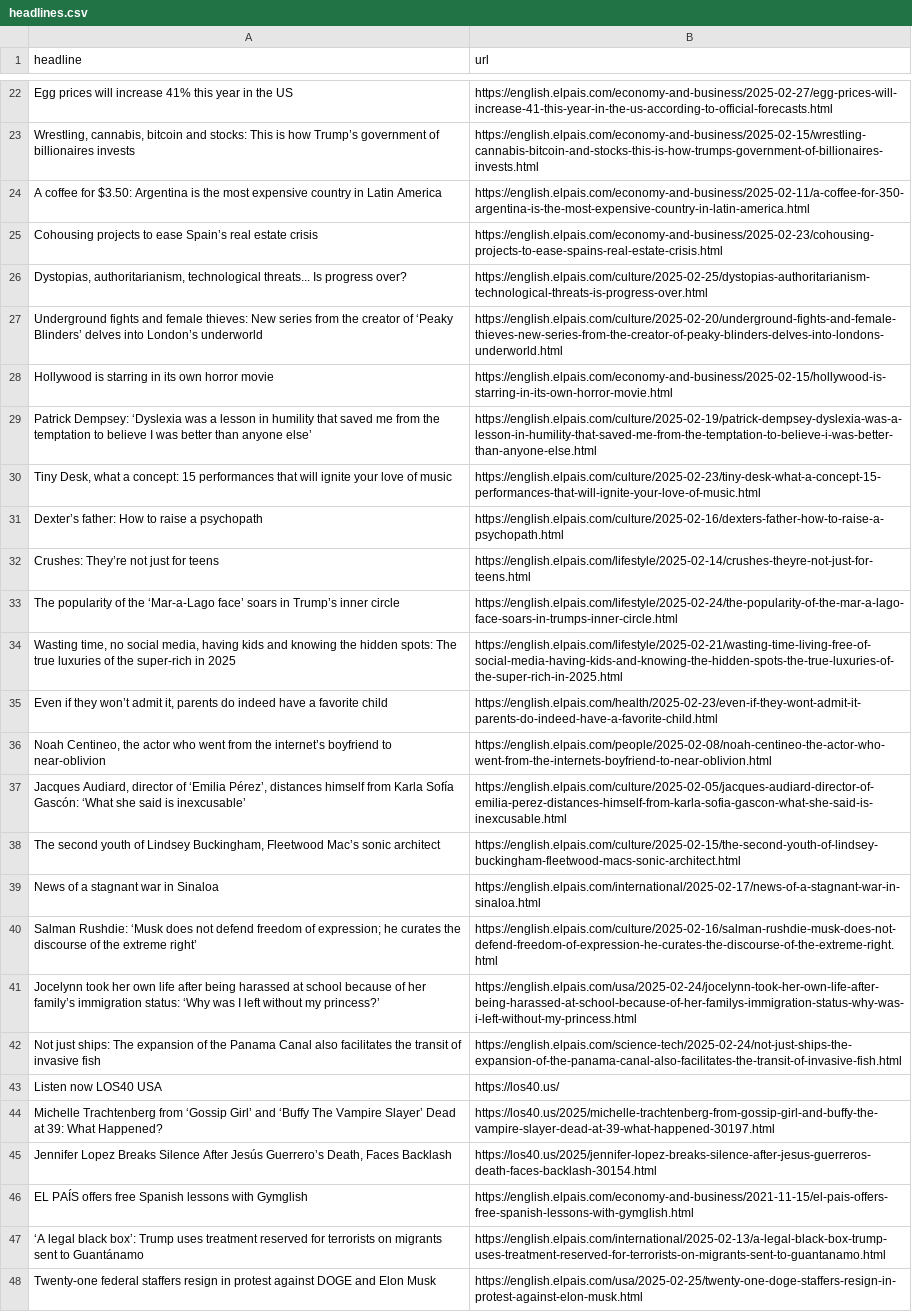
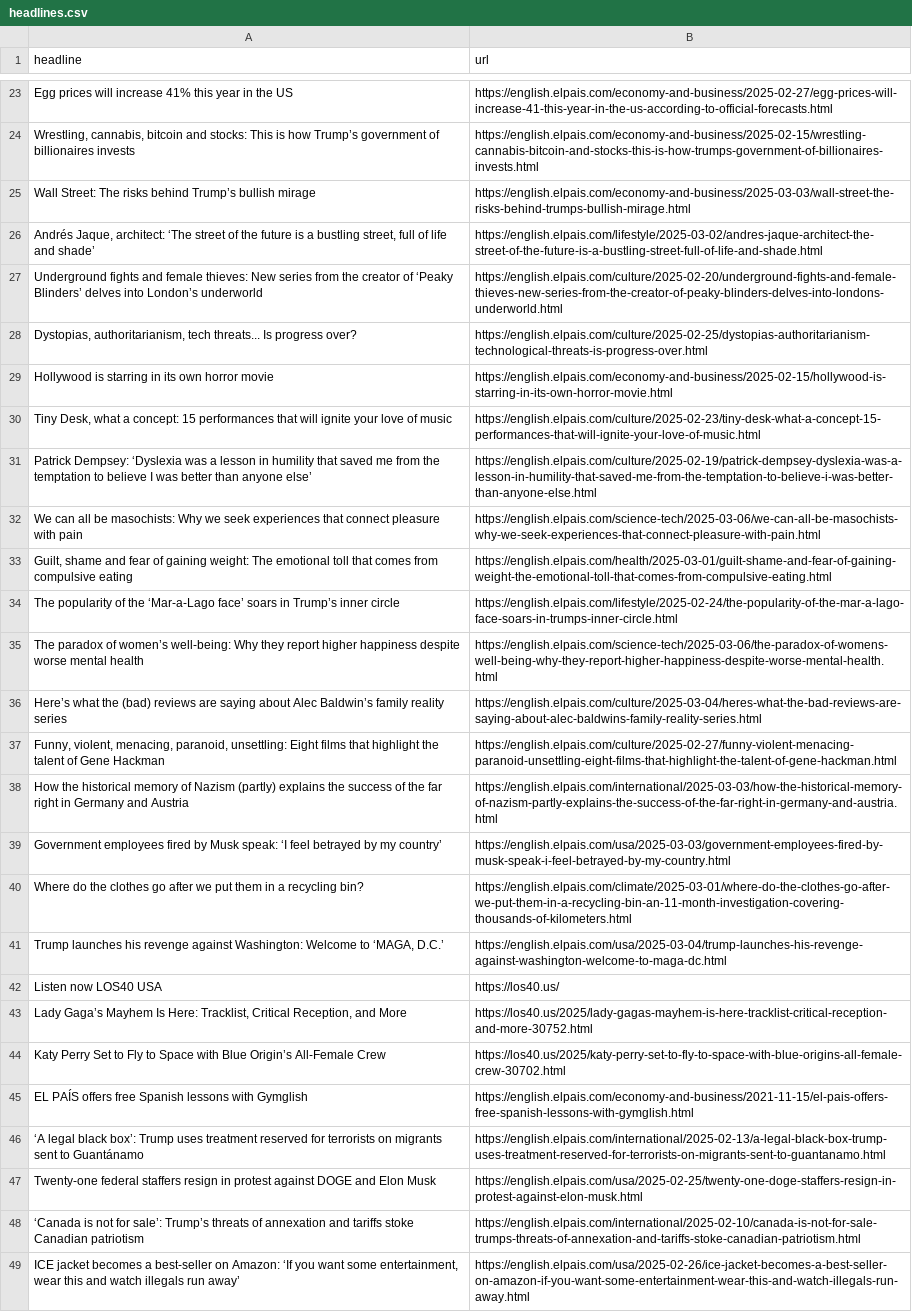
Before and after one commit to tomvaillant/auto-scraper, a CSV file: headlines.csv, drawn as a sheet; only a part is shown, gaps mark what is left out; the shorter side is filled out with more unchanged rows; removed rows and columns are numbered as before the commit, all else as after; the diff covers the shown part only; the diff names each change by its address in the sheet, - before the commit and + after, or states it on an @@ line.

```diff
--- a/headlines.csv
+++ b/headlines.csv
-row 24: A coffee for $3.50: Argentina is the most expensive country in Latin America | https://english.elpais.com/economy-and-business/2025-02-11/a-coffee-for-350-argentina-is-the-most-expensive-country-in-latin-america.html
-row 25: Cohousing projects to ease Spain’s real estate crisis | https://english.elpais.com/economy-and-business/2025-02-23/cohousing-projects-to-ease-spains-real-estate-crisis.html
-row 26: Dystopias, authoritarianism, technological threats... Is progress over? | https://english.elpais.com/culture/2025-02-25/dystopias-authoritarianism-technological-threats-is-progress-over.html
+row 25: Wall Street: The risks behind Trump’s bullish mirage | https://english.elpais.com/economy-and-business/2025-03-03/wall-street-the-risks-behind-trumps-bullish-mirage.html
+row 26: Andrés Jaque, architect: ‘The street of the future is a bustling street, full of life and shade’ | https://english.elpais.com/lifestyle/2025-03-02/andres-jaque-architect-the-street-of-the-future-is-a-bustling-street-full-of-life-and-shade.html
+row 28: Dystopias, authoritarianism, tech threats... Is progress over? | https://english.elpais.com/culture/2025-02-25/dystopias-authoritarianism-technological-threats-is-progress-over.html
-row 31: Dexter’s father: How to raise a psychopath | https://english.elpais.com/culture/2025-02-16/dexters-father-how-to-raise-a-psychopath.html
-row 32: Crushes: They’re not just for teens | https://english.elpais.com/lifestyle/2025-02-14/crushes-theyre-not-just-for-teens.html
+row 32: We can all be masochists: Why we seek experiences that connect pleasure with pain | https://english.elpais.com/science-tech/2025-03-06/we-can-all-be-masochists-why-we-seek-experiences-that-connect-pleasure-with-pain.html
@@ row 15 moved to row 33: Guilt, shame and fear of gaining weight:… @@
-row 34: Wasting time, no social media, having kids and knowing the hidden spots: The true luxuries of the super-rich in 2025 | https://english.elpais.com/lifestyle/2025-02-21/wasting-time-living-free-of-social-media-having-kids-and-knowing-the-hidden-spots-the-true-luxuries-of-the-super-rich-in-2025.html
-row 35: Even if they won’t admit it, parents do indeed have a favorite child | https://english.elpais.com/health/2025-02-23/even-if-they-wont-admit-it-parents-do-indeed-have-a-favorite-child.html
-row 36: Noah Centineo, the actor who went from the internet’s boyfriend to near-oblivion | https://english.elpais.com/people/2025-02-08/noah-centineo-the-actor-who-went-from-the-internets-boyfriend-to-near-oblivion.html
-row 37: Jacques Audiard, director of ‘Emilia Pérez’, distances himself from Karla Sofía Gascón: ‘What she said is inexcusable’ | https://english.elpais.com/culture/2025-02-05/jacques-audiard-director-of-emilia-perez-distances-himself-from-karla-sofia-gascon-what-she-said-is-inexcusable.html
-row 38: The second youth of Lindsey Buckingham, Fleetwood Mac’s sonic architect | https://english.elpais.com/culture/2025-02-15/the-second-youth-of-lindsey-buckingham-fleetwood-macs-sonic-architect.html
-row 39: News of a stagnant war in Sinaloa | https://english.elpais.com/international/2025-02-17/news-of-a-stagnant-war-in-sinaloa.html
-row 40: Salman Rushdie: ‘Musk does not defend freedom of expression; he curates the discourse of the extreme right’ | https://english.elpais.com/culture/2025-02-16/salman-rushdie-musk-does-not-defend-freedom-of-expression-he-curates-the-discourse-of-the-extreme-right.html
-row 41: Jocelynn took her own life after being harassed at school because of her family’s immigration status: ‘Why was I left without my princess?’ | https://english.elpais.com/usa/2025-02-24/jocelynn-took-her-own-life-after-being-harassed-at-school-because-of-her-familys-immigration-status-why-was-i-left-without-my-princess.html
-row 42: Not just ships: The expansion of the Panama Canal also facilitates the transit of invasive fish | https://english.elpais.com/science-tech/2025-02-24/not-just-ships-the-expansion-of-the-panama-canal-also-facilitates-the-transit-of-invasive-fish.html
+row 35: The paradox of women’s well-being: Why they report higher happiness despite worse mental health | https://english.elpais.com/science-tech/2025-03-06/the-paradox-of-womens-well-being-why-they-report-higher-happiness-despite-worse-mental-health.html
+row 36: Here’s what the (bad) reviews are saying about Alec Baldwin’s family reality series | https://english.elpais.com/culture/2025-03-04/heres-what-the-bad-reviews-are-saying-about-alec-baldwins-family-reality-series.html
+row 37: Funny, violent, menacing, paranoid, unsettling: Eight films that highlight the talent of Gene Hackman | https://english.elpais.com/culture/2025-02-27/funny-violent-menacing-paranoid-unsettling-eight-films-that-highlight-the-talent-of-gene-hackman.html
+row 38: How the historical memory of Nazism (partly) explains the success of the far right in Germany and Austria | https://english.elpais.com/international/2025-03-03/how-the-historical-memory-of-nazism-partly-explains-the-success-of-the-far-right-in-germany-and-austria.html
+row 39: Government employees fired by Musk speak: ‘I feel betrayed by my country’ | https://english.elpais.com/usa/2025-03-03/government-employees-fired-by-musk-speak-i-feel-betrayed-by-my-country.html
+row 40: Where do the clothes go after we put them in a recycling bin? | https://english.elpais.com/climate/2025-03-01/where-do-the-clothes-go-after-we-put-them-in-a-recycling-bin-an-11-month-investigation-covering-thousands-of-kilometers.html
+row 41: Trump launches his revenge against Washington: Welcome to ‘MAGA, D.C.’ | https://english.elpais.com/usa/2025-03-04/trump-launches-his-revenge-against-washington-welcome-to-maga-dc.html
-row 44: Michelle Trachtenberg from ‘Gossip Girl’ and ‘Buffy The Vampire Slayer’ Dead at 39: What Happened? | https://los40.us/2025/michelle-trachtenberg-from-gossip-girl-and-buffy-the-vampire-slayer-dead-at-39-what-happened-30197.html
-row 45: Jennifer Lopez Breaks Silence After Jesús Guerrero’s Death, Faces Backlash | https://los40.us/2025/jennifer-lopez-breaks-silence-after-jesus-guerreros-death-faces-backlash-30154.html
+row 43: Lady Gaga’s Mayhem Is Here: Tracklist, Critical Reception, and More | https://los40.us/2025/lady-gagas-mayhem-is-here-tracklist-critical-reception-and-more-30752.html
+row 44: Katy Perry Set to Fly to Space with Blue Origin’s All-Female Crew | https://los40.us/2025/katy-perry-set-to-fly-to-space-with-blue-origins-all-female-crew-30702.html
```
Also changed, not shown: 21 added rows and 19 removed rows elsewhere in this file.
